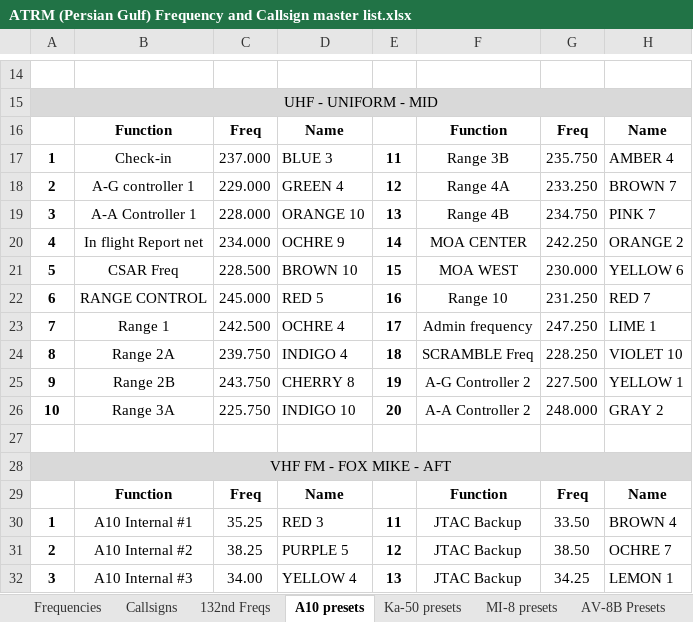
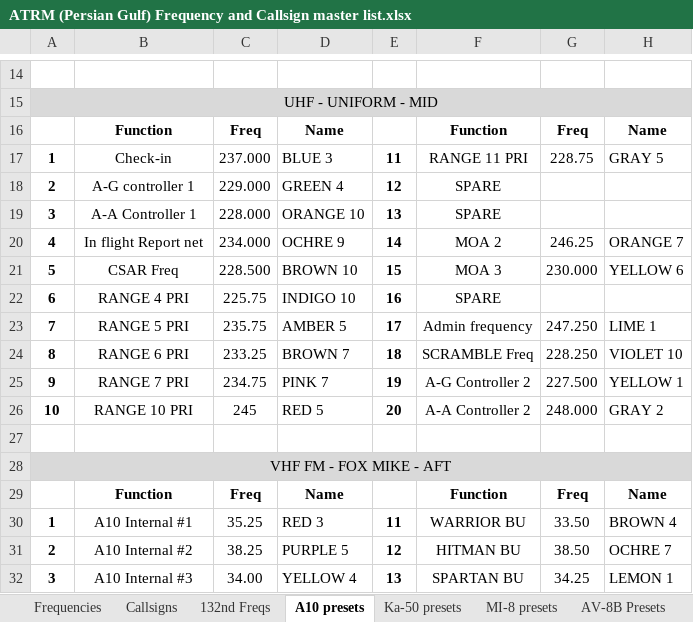
Before and after one commit to 132nd-vWing/ATRM_Brief, an Excel workbook: Files/ATRM (Persian Gulf) Frequency and Callsign master list.xlsx, sheet A10 presets, drawn as a sheet; only a part is shown, gaps mark what is left out; values as stored, in another font and other column widths than the file's, no borders; charts and pictures not drawn; removed rows and columns are numbered as before the commit, all else as after; the diff covers the shown part only; the diff names each change by its address in the sheet, - before the commit and + after, or states it on an @@ line.

Commit message:
chg: Added Range information and updated presets

```diff
--- a/Files/ATRM (Persian Gulf) Frequency and Callsign master list.xlsx (sheet A10 presets)
+++ b/Files/ATRM (Persian Gulf) Frequency and Callsign master list.xlsx (sheet A10 presets)
-F17: Range 3B
+F17: RANGE 11 PRI
-G17: 235.750
+G17: 228.75
-H17: AMBER 4
+H17: GRAY 5
-F18: Range 4A
+F18: SPARE
-G18: 233.250
+G18: (empty)
-H18: BROWN 7
+H18: (empty)
-F19: Range 4B
+F19: SPARE
-G19: 234.750
+G19: (empty)
-H19: PINK 7
+H19: (empty)
-F20: MOA CENTER
+F20: MOA 2
-G20: 242.250
+G20: 246.25
-H20: ORANGE 2
+H20: ORANGE 7
-F21: MOA WEST
+F21: MOA 3
-row 22: 6 | RANGE CONTROL | 245.000 | RED 5 | 16 | Range 10 | 231.250 | RED 7
+row 22: 6 | RANGE 4 PRI | 225.75 | INDIGO 10 | 16 | SPARE
-B23: Range 1
+B23: RANGE 5 PRI
-C23: 242.500
+C23: 235.75
-D23: OCHRE 4
+D23: AMBER 5
-B24: Range 2A
+B24: RANGE 6 PRI
-C24: 239.750
+C24: 233.25
-D24: INDIGO 4
+D24: BROWN 7
-B25: Range 2B
+B25: RANGE 7 PRI
-C25: 243.750
+C25: 234.75
-D25: CHERRY 8
+D25: PINK 7
-B26: Range 3A
+B26: RANGE 10 PRI
-C26: 225.750
+C26: 245
-D26: INDIGO 10
+D26: RED 5
-F30: JTAC Backup
+F30: WARRIOR BU
-F31: JTAC Backup
+F31: HITMAN BU
-F32: JTAC Backup
+F32: SPARTAN BU
```
Also changed, not shown: 8 added rows, 8 removed rows and 34 edited cells elsewhere in this sheet, sheet Frequencies, charts or pictures, 8 other files.
